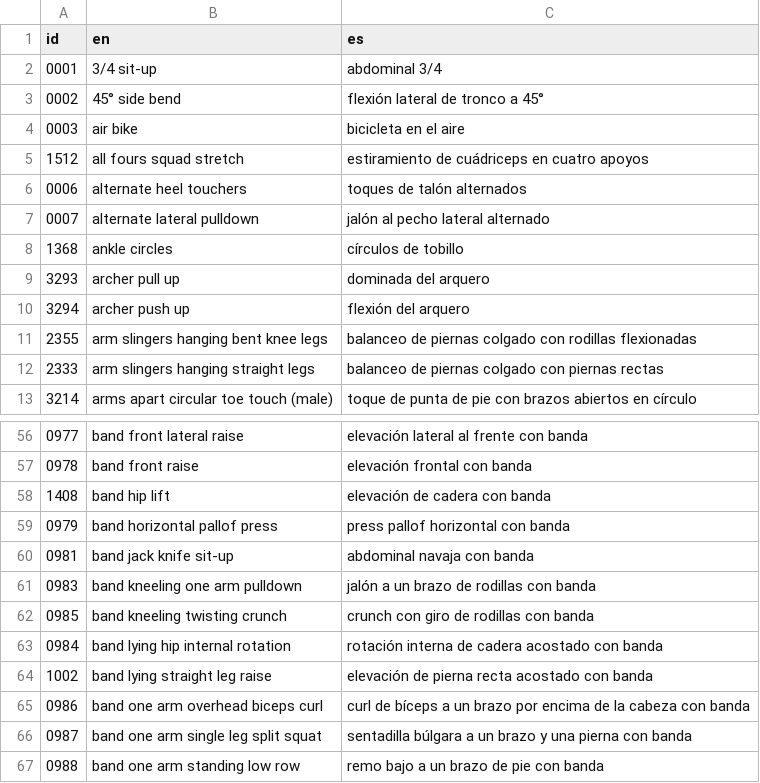
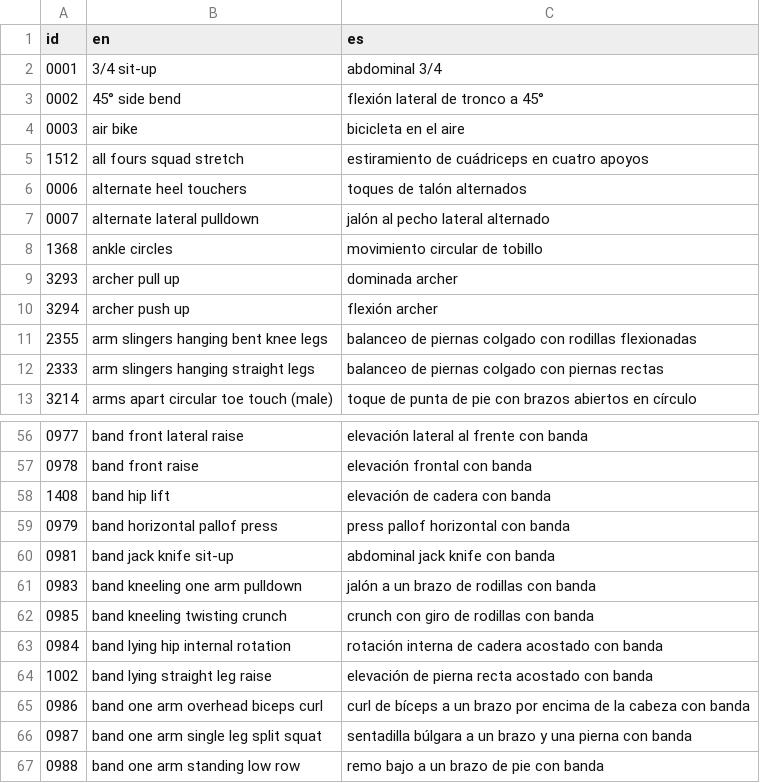
Before and after one commit to patoogm/openGym, a CSV file: docs/exercise-names-es-review.csv, drawn as a sheet; only a part is shown, gaps mark what is left out.

```diff
--- a/docs/exercise-names-es-review.csv
+++ b/docs/exercise-names-es-review.csv
@@ -7,5 +7,5 @@ id,en,es
 0007,"alternate lateral pulldown","jalón al pecho lateral alternado"
-1368,"ankle circles","círculos de tobillo"
-3293,"archer pull up","dominada del arquero"
-3294,"archer push up","flexión del arquero"
+1368,"ankle circles","movimiento circular de tobillo"
+3293,"archer pull up","dominada archer"
+3294,"archer push up","flexión archer"
 2355,"arm slingers hanging bent knee legs","balanceo de piernas colgado con rodillas flexionadas"
@@ -59,3 +59,3 @@ id,en,es
 0979,"band horizontal pallof press","press pallof horizontal con banda"
-0981,"band jack knife sit-up","abdominal navaja con banda"
+0981,"band jack knife sit-up","abdominal jack knife con banda"
 0983,"band kneeling one arm pulldown","jalón a un brazo de rodillas con banda"
```
Also changed, not shown: 1 other file.
